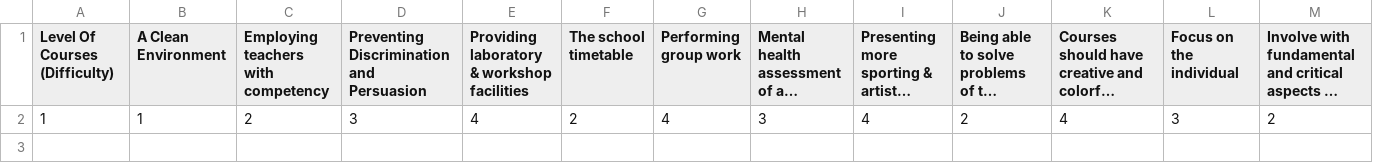
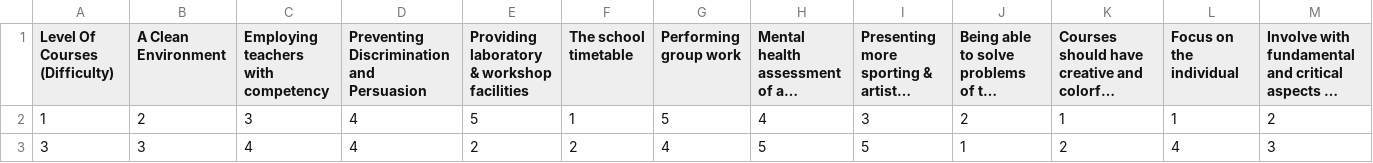
Before and after one commit to MindMantraSIH/paathshaala, a CSV file: data.csv, drawn as a sheet; only a part is shown; long unchanged cells end in …; removed rows and columns are numbered as before the commit, all else as after; rows hold the shown columns only; the diff names each change by its address in the sheet, - before the commit and + after, or states it on an @@ line.

```diff
--- a/data.csv
+++ b/data.csv
-row 2: 1 | 1 | 2 | 3 | 4 | 2 | 4 | 3 | 4 | 2 | 4 | 3 | 2
+row 2: 1 | 2 | 3 | 4 | 5 | 1 | 5 | 4 | 3 | 2 | 1 | 1 | 2
+row 3: 3 | 3 | 4 | 4 | 2 | 2 | 4 | 5 | 5 | 1 | 2 | 4 | 3
```
Also changed, not shown: 9 other files.
